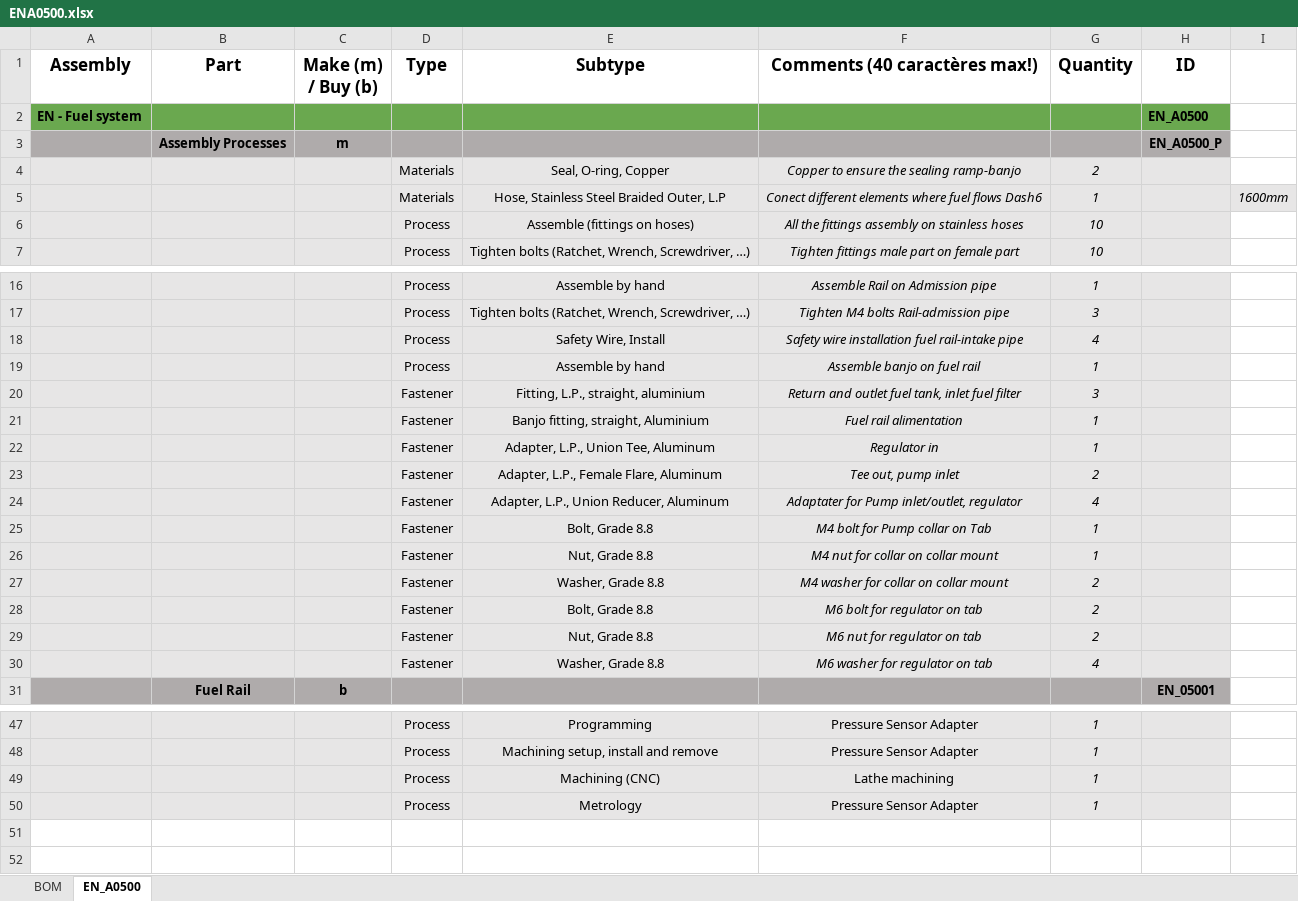
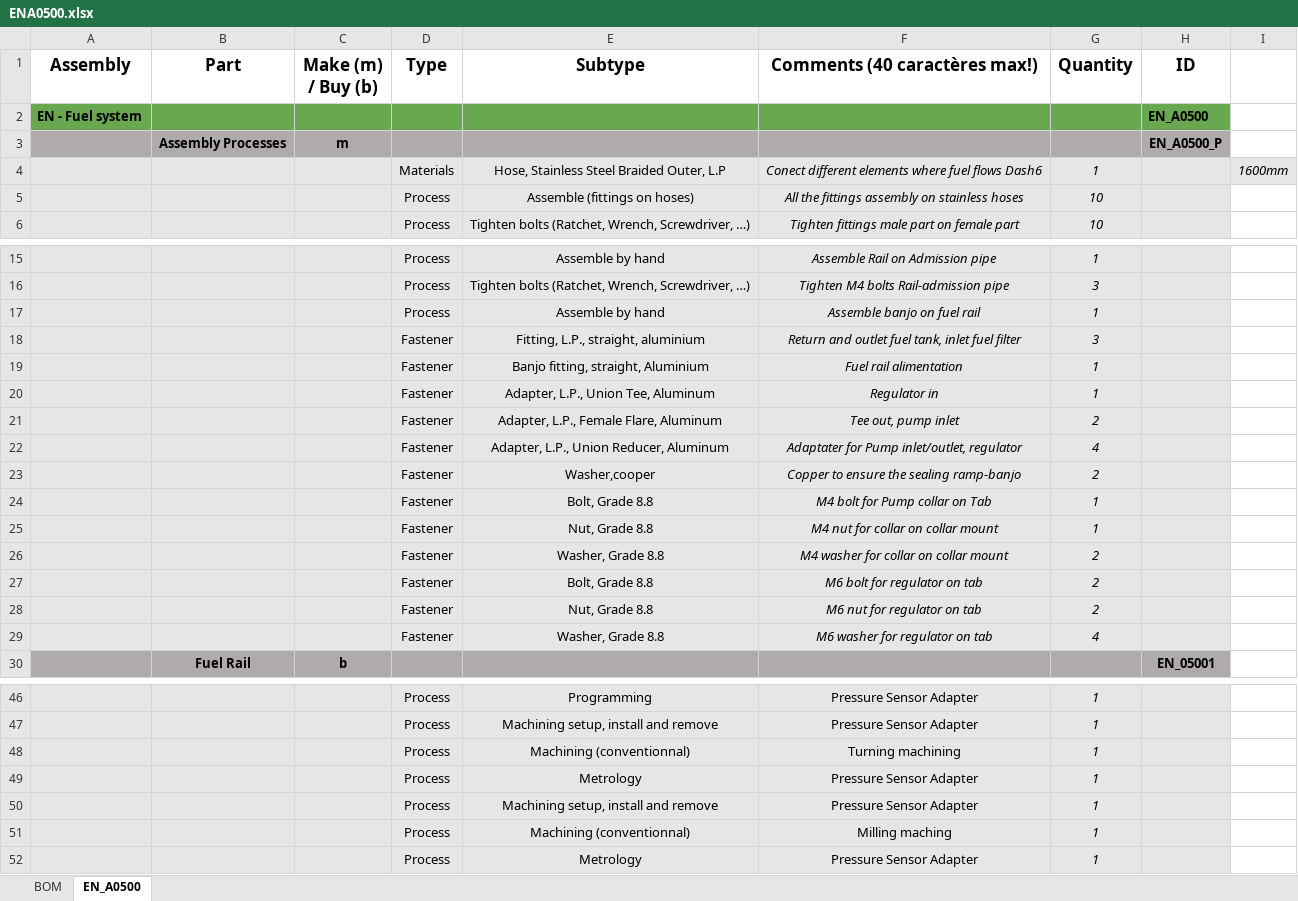
Before and after one commit to EOSCogniton/STUF2019, an Excel workbook: CR - Cost Report/BOM/EN/ENA0500.xlsx, sheet EN_A0500, drawn as a sheet; only a part is shown, gaps mark what is left out; values as stored, in another font and other column widths than the file's, no borders; removed rows and columns are numbered as before the commit, all else as after; the diff names each change by its address in the sheet, - before the commit and + after, or states it on an @@ line.

```diff
--- a/CR - Cost Report/BOM/EN/ENA0500.xlsx (sheet EN_A0500)
+++ b/CR - Cost Report/BOM/EN/ENA0500.xlsx (sheet EN_A0500)
-row 4:  |  |  | Materials | Seal, O-ring, Copper | Copper to ensure the sealing ramp-banjo | 2
-row 18:  |  |  | Process | Safety Wire, Install | Safety wire installation fuel rail-intake pipe | 4
+row 23:  |  |  | Fastener | Washer,cooper | Copper to ensure the sealing ramp-banjo | 2
+row 48:  |  |  | Process | Machining (conventionnal) | Turning machining | 1
+row 49:  |  |  | Process | Metrology | Pressure Sensor Adapter | 1
+row 50:  |  |  | Process | Machining setup, install and remove | Pressure Sensor Adapter | 1
-E51 (Subtype): Machining (CNC)
+E51 (Subtype): Machining (conventionnal)
-F51 (Comments (40 caractères max!)): Lathe machining
+F51 (Comments (40 caractères max!)): Milling maching
```
Also changed, not shown: CR - Cost Report/BOM/EN/ENA0900.xlsx.
